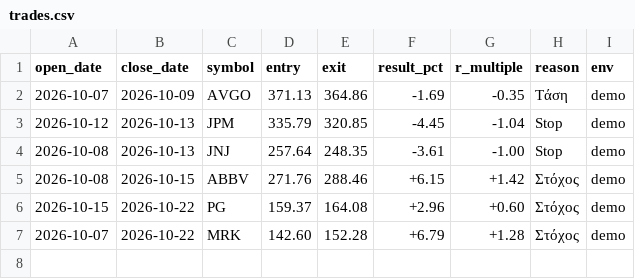
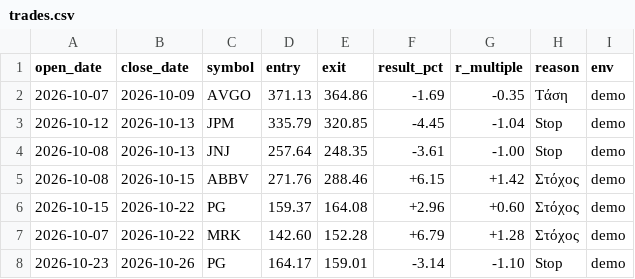
Before and after one commit to andrew711994a-netizen/tesla-live, a CSV file: journal/trades.csv, drawn as a sheet; the diff names each change by its address in the sheet, - before the commit and + after, or states it on an @@ line.

```diff
--- a/journal/trades.csv
+++ b/journal/trades.csv
+row 8: 2026-10-23 | 2026-10-26 | PG | 164.17 | 159.01 | -3.14 | -1.10 | Stop | demo
```
Also changed, not shown: journal/daily.csv, journal/virtual_trades.csv, 3 other files.
